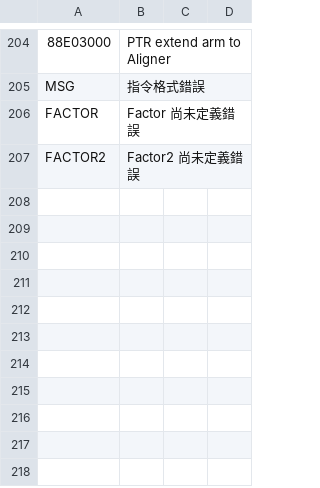
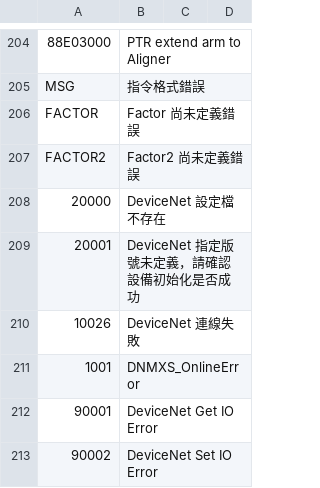
Before and after one commit to bookorz/MiniStockerIV, a CSV file: MiniStockerIV/error_code.csv, drawn as a sheet; only a part is shown, gaps mark what is left out.

Commit message:
add Device command

```diff
--- a/MiniStockerIV/error_code.csv
+++ b/MiniStockerIV/error_code.csv
@@ -207 +207,7 @@ FACTOR,Factor 尚未定義錯誤,,
 FACTOR2,Factor2 尚未定義錯誤,,
+20000,DeviceNet 設定檔不存在,,
+20001,DeviceNet 指定版號未定義，請確認設備初始化是否成功,,
+10026,DeviceNet 連線失敗,,
+1001,DNMXS_OnlineError,,
+90001,DeviceNet Get IO Error,,
+90002,DeviceNet Set IO Error,,
```
Also changed, not shown: 5 other files.
